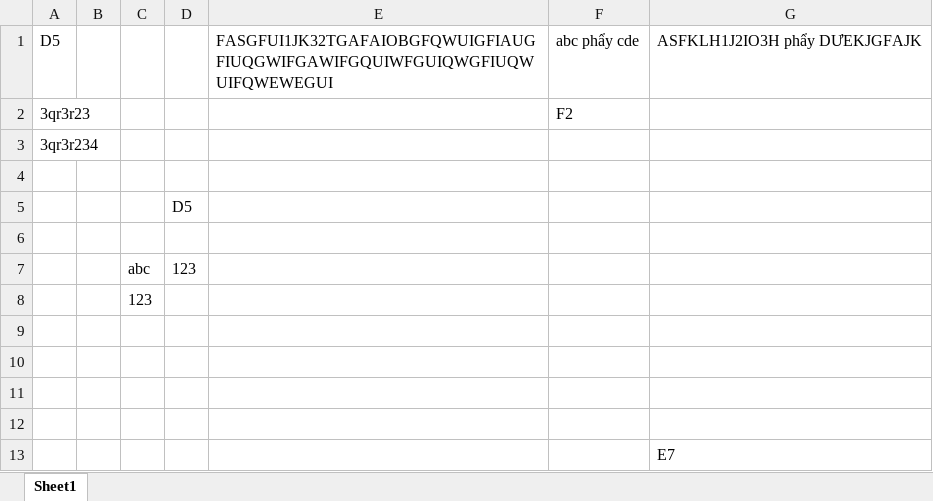
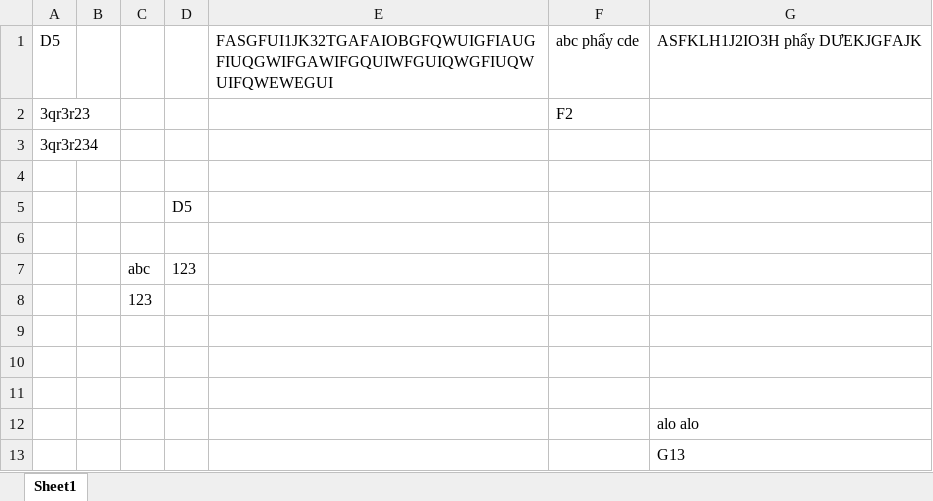
Before and after one commit to BinhDepTraiVaiCaLoz/ToolVoice, an Excel workbook: output.xlsx, sheet Sheet1, drawn as a sheet; values as stored, in another font and other column widths than the file's, no borders; the diff names each change by its address in the sheet, - before the commit and + after, or states it on an @@ line.

```diff
--- a/output.xlsx (sheet Sheet1)
+++ b/output.xlsx (sheet Sheet1)
-G12: (empty)
+G12: alo alo
-G13: E7
+G13: G13
```
Also changed, not shown: 1 other file.
